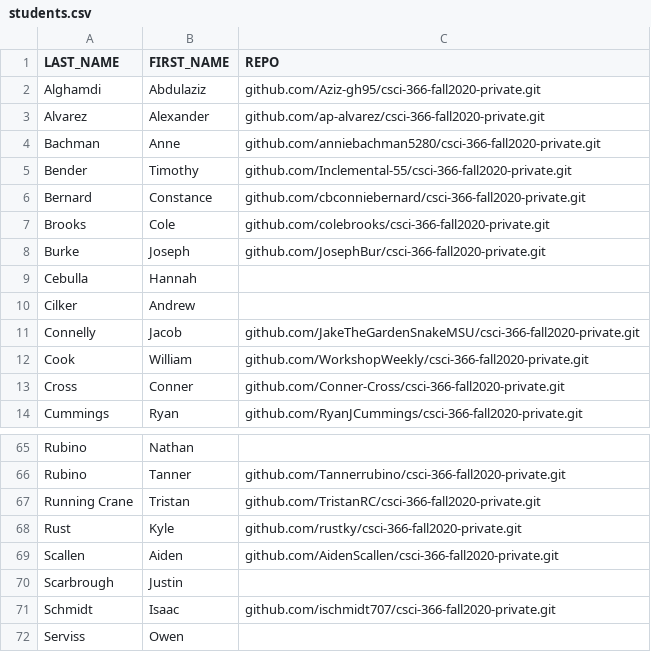
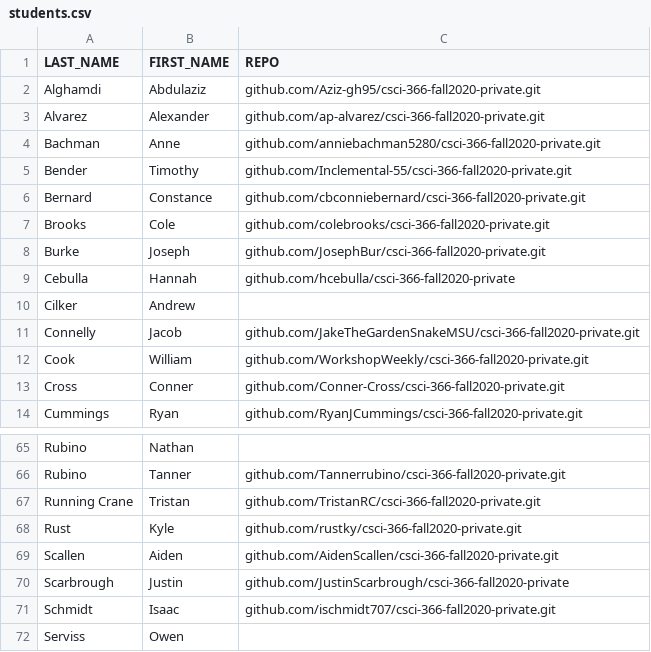
Before and after one commit to susanphone/csci-366-fall2020-private, a CSV file: grading/scripts/students.csv, drawn as a sheet; only a part is shown, gaps mark what is left out.

Commit message:
update student info

```diff
--- a/grading/scripts/students.csv
+++ b/grading/scripts/students.csv
@@ -8,3 +8,3 @@ Brooks, Cole, github.com/colebrooks/csci-366-fall2020-private.git
 Burke, Joseph, github.com/JosephBur/csci-366-fall2020-private.git
-Cebulla, Hannah,
+Cebulla, Hannah, github.com/hcebulla/csci-366-fall2020-private
 Cilker, Andrew,
@@ -69,3 +69,3 @@ Rust, Kyle, github.com/rustky/csci-366-fall2020-private.git
 Scallen, Aiden, github.com/AidenScallen/csci-366-fall2020-private.git
-Scarbrough, Justin,
+Scarbrough, Justin, github.com/JustinScarbrough/csci-366-fall2020-private
 Schmidt, Isaac, github.com/ischmidt707/csci-366-fall2020-private.git
```
